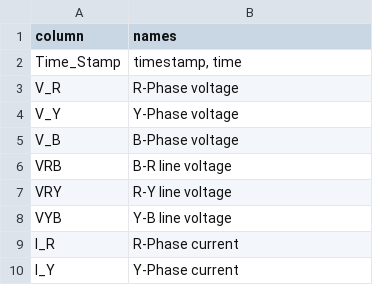
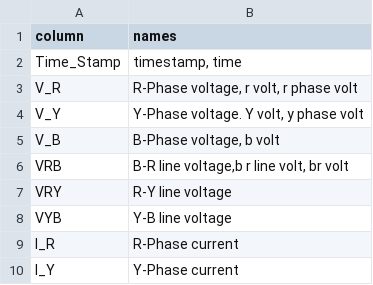
Before and after one commit to 9trees/db_chatbot, a CSV file: End_to_End/dependency_files/column_descriptions.csv, drawn as a sheet; only a part is shown; the diff covers the shown part only.

Commit message:
Added a feature to give alternate column names or description to fetch the results

```diff
--- a/End_to_End/dependency_files/column_descriptions.csv
+++ b/End_to_End/dependency_files/column_descriptions.csv
@@ -2,6 +2,6 @@ column ,names
 Time_Stamp,"timestamp, time"
-V_R,R-Phase voltage
-V_Y,Y-Phase voltage
-V_B,B-Phase voltage
-VRB,B-R line voltage
+V_R,"R-Phase voltage, r volt, r phase volt"
+V_Y,"Y-Phase voltage. Y volt, y phase volt"
+V_B,"B-Phase voltage, b volt"
+VRB,"B-R line voltage,b r line volt, br volt"
 VRY,R-Y line voltage
```
Also changed, not shown: 27 added rows and 1 edited cell elsewhere in this file, 3 other files.
